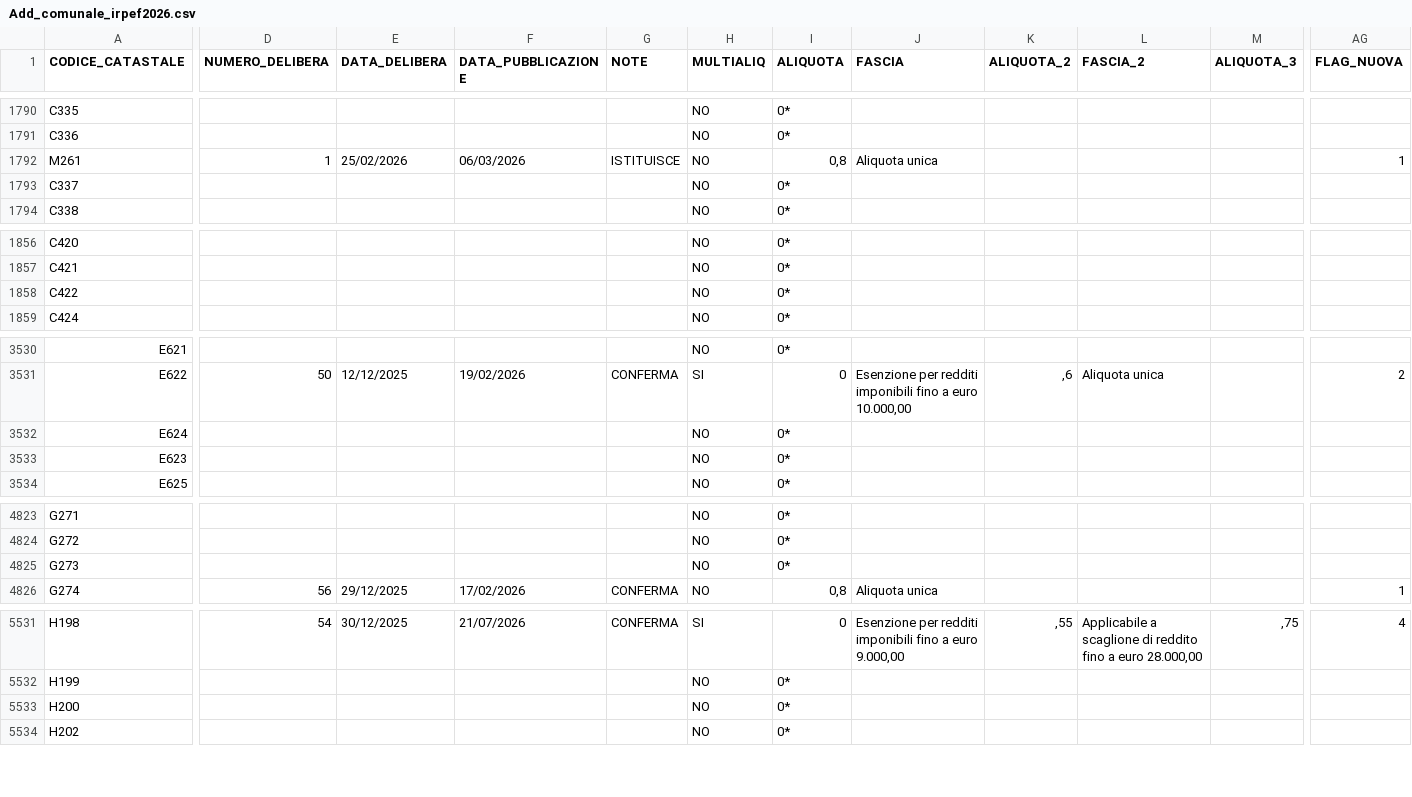
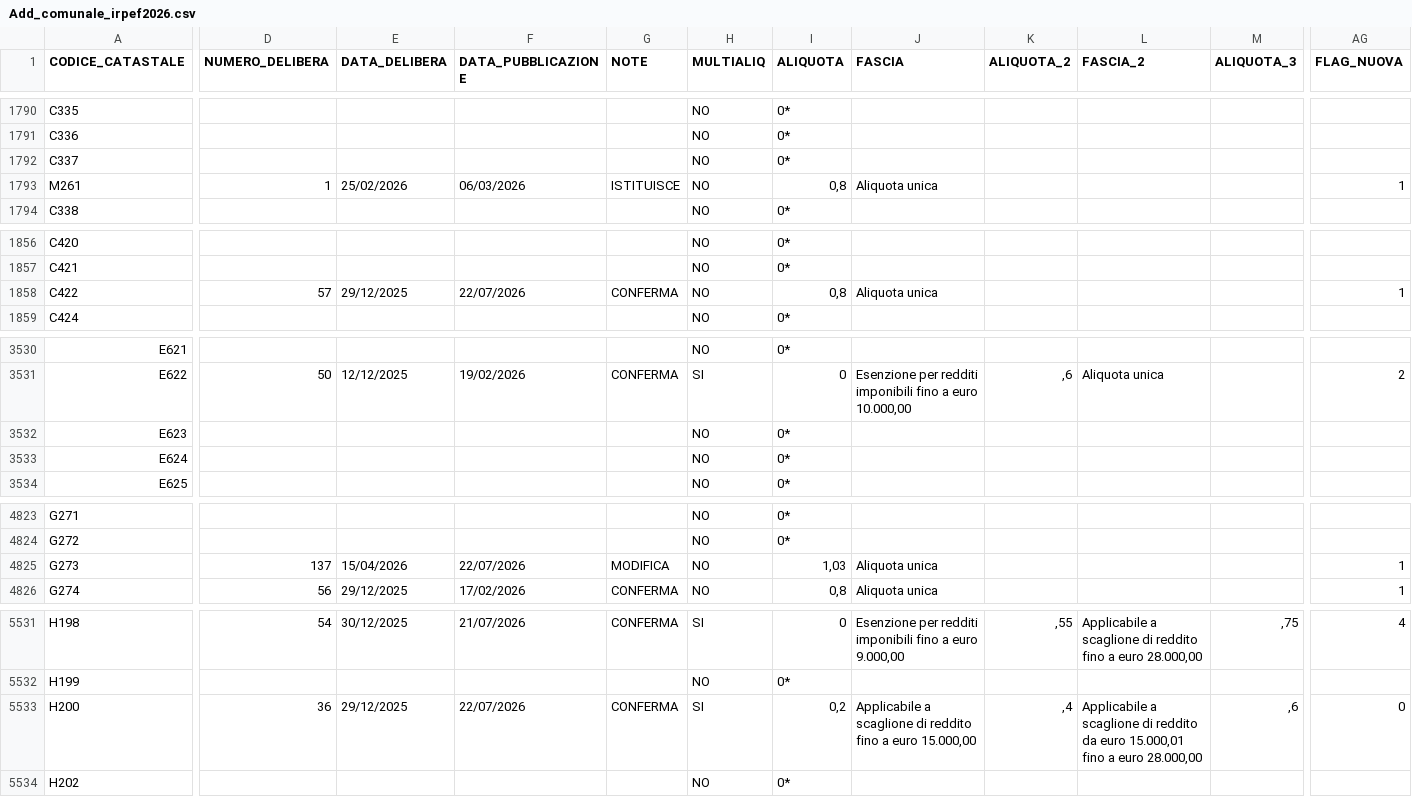
Before and after one commit to BernardoGiordano/stipendio.top, a CSV file: data/Add_comunale_irpef2026.csv, drawn as a sheet; only a part is shown, gaps mark what is left out; the diff covers the shown part only; the diff names each change by its address in the sheet, - before the commit and + after, or states it on an @@ line.

```diff
--- a/data/Add_comunale_irpef2026.csv
+++ b/data/Add_comunale_irpef2026.csv
@@ row 1792 moved to row 1793: M261 @@
-D1858 (NUMERO_DELIBERA): (empty)
+D1858 (NUMERO_DELIBERA): 57
-E1858 (DATA_DELIBERA): (empty)
+E1858 (DATA_DELIBERA): 29/12/2025
-F1858 (DATA_PUBBLICAZIONE): (empty)
+F1858 (DATA_PUBBLICAZIONE): 22/07/2026
-G1858 (NOTE): (empty)
+G1858 (NOTE): CONFERMA
-I1858 (ALIQUOTA): 0*
+I1858 (ALIQUOTA): 0,8
-J1858 (FASCIA): (empty)
+J1858 (FASCIA): Aliquota unica
-AG1858 (FLAG_NUOVA): (empty)
+AG1858 (FLAG_NUOVA): 1
@@ row 3532 moved to row 3533: E624 @@
-D4825 (NUMERO_DELIBERA): (empty)
+D4825 (NUMERO_DELIBERA): 137
-E4825 (DATA_DELIBERA): (empty)
+E4825 (DATA_DELIBERA): 15/04/2026
-F4825 (DATA_PUBBLICAZIONE): (empty)
+F4825 (DATA_PUBBLICAZIONE): 22/07/2026
-G4825 (NOTE): (empty)
+G4825 (NOTE): MODIFICA
-I4825 (ALIQUOTA): 0*
+I4825 (ALIQUOTA): 1,03
-J4825 (FASCIA): (empty)
+J4825 (FASCIA): Aliquota unica
-AG4825 (FLAG_NUOVA): (empty)
+AG4825 (FLAG_NUOVA): 1
-D5533 (NUMERO_DELIBERA): (empty)
+D5533 (NUMERO_DELIBERA): 36
-E5533 (DATA_DELIBERA): (empty)
+E5533 (DATA_DELIBERA): 29/12/2025
-F5533 (DATA_PUBBLICAZIONE): (empty)
+F5533 (DATA_PUBBLICAZIONE): 22/07/2026
-G5533 (NOTE): (empty)
+G5533 (NOTE): CONFERMA
-H5533 (MULTIALIQ): NO
+H5533 (MULTIALIQ): SI
-I5533 (ALIQUOTA): 0*
+I5533 (ALIQUOTA): 0,2
-J5533 (FASCIA): (empty)
+J5533 (FASCIA): Applicabile a scaglione di reddito fino a euro 15.000,00
-K5533 (ALIQUOTA_2): (empty)
+K5533 (ALIQUOTA_2): ,4
-L5533 (FASCIA_2): (empty)
+L5533 (FASCIA_2): Applicabile a scaglione di reddito da euro 15.000,01 fino a euro 28.000,00
-M5533 (ALIQUOTA_3): (empty)
+M5533 (ALIQUOTA_3): ,6
-AG5533 (FLAG_NUOVA): (empty)
+AG5533 (FLAG_NUOVA): 0
```
Also changed, not shown: 3 edited cells elsewhere in this file, 1 other file.
